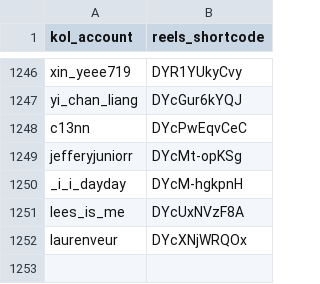
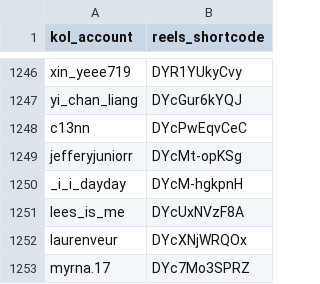
Before and after one commit to sabina-lu/kol-analysis-v2, a CSV file: data/reels_static_info.csv, drawn as a sheet; only a part is shown, gaps mark what is left out; the diff names each change by its address in the sheet, - before the commit and + after, or states it on an @@ line.

```diff
--- a/data/reels_static_info.csv
+++ b/data/reels_static_info.csv
+row 1253: myrna.17 | DYc7Mo3SPRZ
```
Also changed, not shown: data/profile_post_state.csv.
